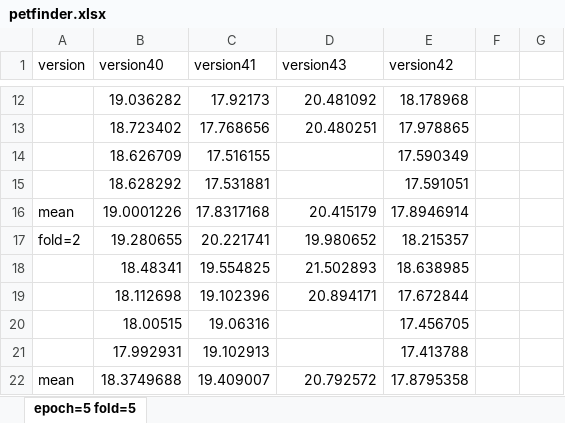
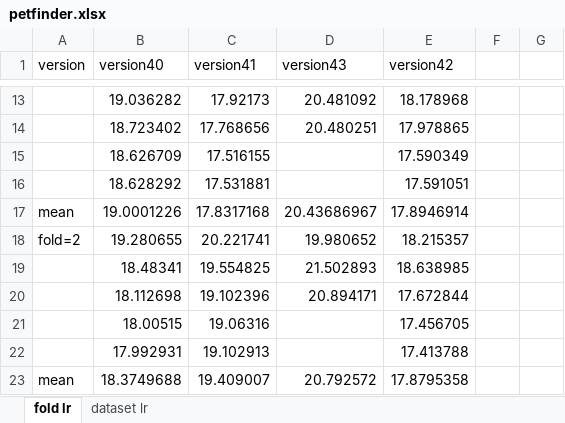
Before and after one commit to ALuckyDeer/LearningDataSorting, an Excel workbook: kaggle_excel/petfinder.xlsx, sheet fold lr, drawn as a sheet; only a part is shown, gaps mark what is left out; values as stored, in another font and other column widths than the file's, no cell formats; charts and pictures and table styles not drawn; addresses are those after the commit; the diff covers the shown part only; the diff names each change by its address in the sheet, - before the commit and + after, or states it on an @@ line.

```diff
--- a/kaggle_excel/petfinder.xlsx (sheet fold lr)
+++ b/kaggle_excel/petfinder.xlsx (sheet fold lr)
-sheet tab: epoch=5 fold=5
+sheet tab: fold lr
+sheet tab: dataset lr
-D17 (version43): 20.415179
+D17 (version43): 20.43686967
```
Also changed, not shown: 13 added rows, 1 removed row and 9 edited cells elsewhere in this sheet, cell formats, formulas that keep their value, charts or pictures.
